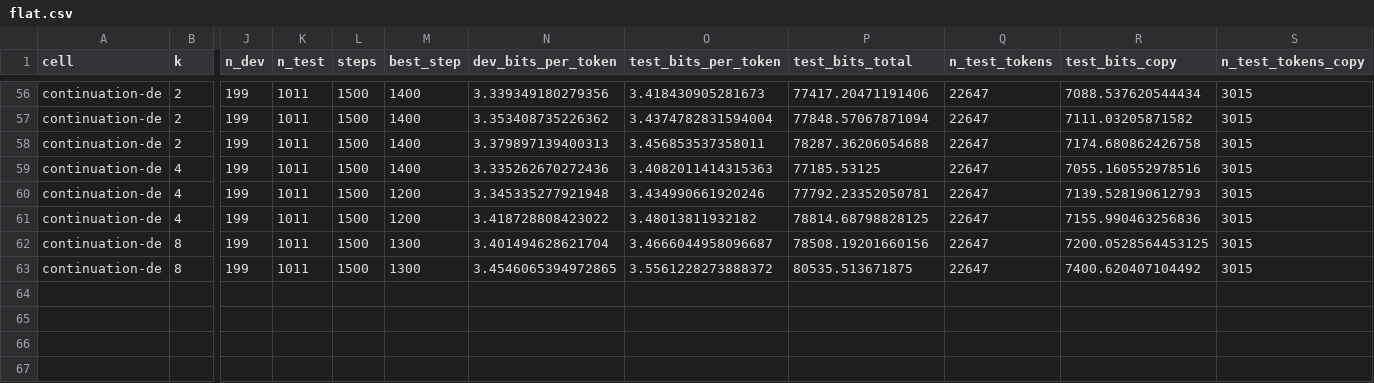
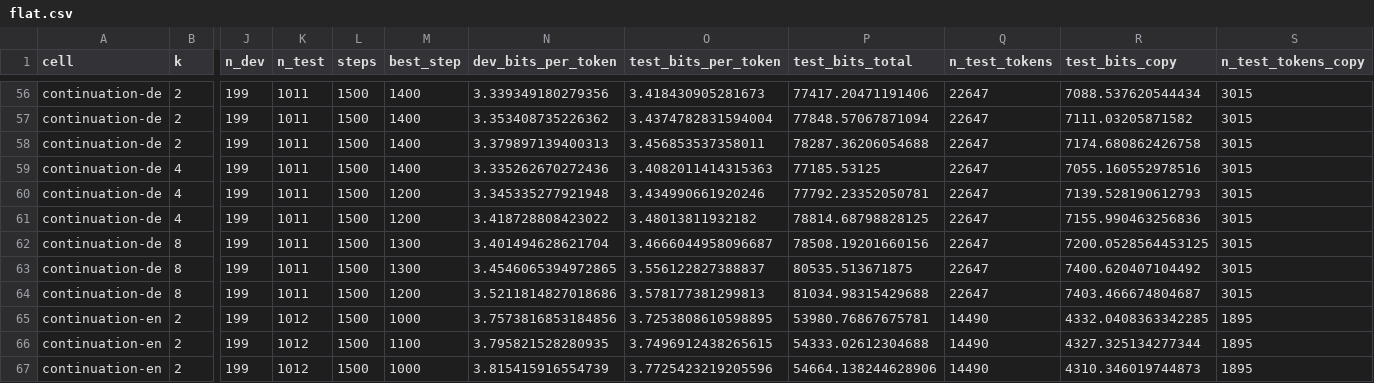
Before and after one commit to sirotenkogeorgii/prefix-programs, a CSV file: results_sync/flat.csv, drawn as a sheet; only a part is shown, gaps mark what is left out; rows hold the shown columns only; the diff names each change by its address in the sheet, - before the commit and + after, or states it on an @@ line.

Commit message:
Sync results from Colab

```diff
--- a/results_sync/flat.csv
+++ b/results_sync/flat.csv
-O63 (test_bits_per_token): 3.5561228273888372
+O63 (test_bits_per_token): 3.556122827388837
+row 64: continuation-de | 8 | 199 | 1011 | 1500 | 1200 | 3.5211814827018686 | 3.578177381299813 | 81034.98315429688 | 22647 | 7403.466674804687 | 3015
+row 65: continuation-en | 2 | 199 | 1012 | 1500 | 1000 | 3.7573816853184856 | 3.7253808610598895 | 53980.76867675781 | 14490 | 4332.0408363342285 | 1895
+row 66: continuation-en | 2 | 199 | 1012 | 1500 | 1100 | 3.795821528280935 | 3.7496912438265615 | 54333.02612304688 | 14490 | 4327.325134277344 | 1895
+row 67: continuation-en | 2 | 199 | 1012 | 1500 | 1000 | 3.815415916554739 | 3.7725423219205596 | 54664.138244628906 | 14490 | 4310.346019744873 | 1895
```
Also changed, not shown: 8 other files.
